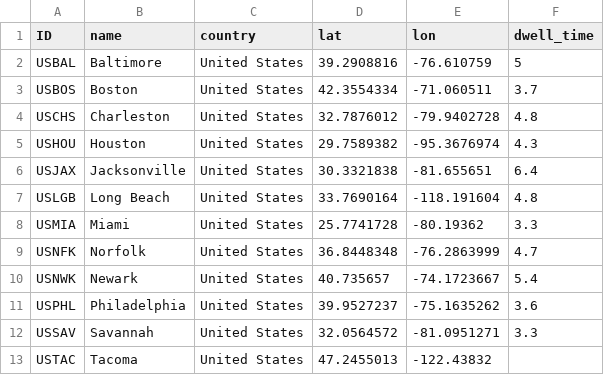
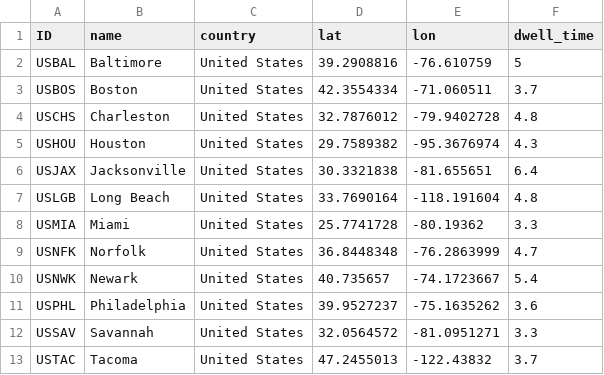
Before and after one commit to FaraGabri/Supply-Chain-Projects, a CSV file: ports.csv, drawn as a sheet.

Commit message:
Add files via upload

```diff
--- a/ports.csv
+++ b/ports.csv
@@ -12,2 +12,2 @@ USPHL,Philadelphia,United States,39.9527237,-75.1635262,3.6
 USSAV,Savannah,United States,32.0564572,-81.0951271,3.3
-USTAC,Tacoma,United States,47.2455013,-122.43832
+USTAC,Tacoma,United States,47.2455013,-122.43832,3.7
```
